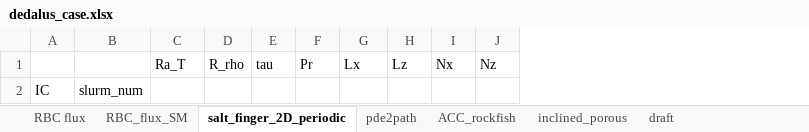
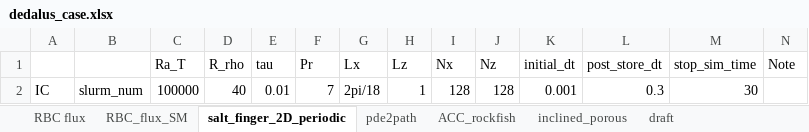
Before and after one commit to cliu124/dedalus_main, an Excel workbook: dedalus_case.xlsx, sheet salt_finger_2D_periodic, drawn as a sheet; values as stored, in another font and other column widths than the file's, no borders; removed rows and columns are numbered as before the commit, all else as after; the diff names each change by its address in the sheet, - before the commit and + after, or states it on an @@ line.

Commit message:
Update the time storage

```diff
--- a/dedalus_case.xlsx (sheet salt_finger_2D_periodic)
+++ b/dedalus_case.xlsx (sheet salt_finger_2D_periodic)
+column K (initial_dt), empty
+column L (post_store_dt), empty
+column M (stop_sim_time), empty
+column N (Note), empty
-row 2: IC | slurm_num
+row 2: IC | slurm_num | 100000 | 40 | 0.01 | 7 | 2pi/18 | 1 | 128 | 128 | 0.001 | 0.3 | 30
```
Also changed, not shown: 1 other file.
